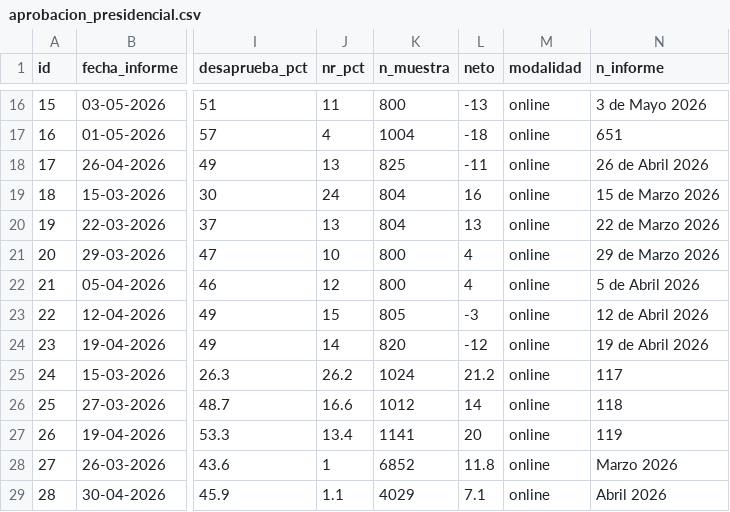
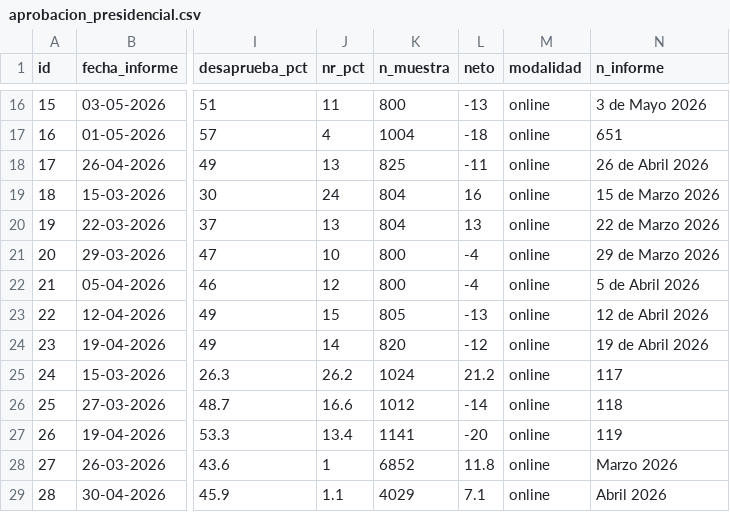
Before and after one commit to cbuzeta/aprobacion-presidencial, a CSV file: data/aprobacion_presidencial.csv, drawn as a sheet; only a part is shown, gaps mark what is left out; the diff names each change by its address in the sheet, - before the commit and + after, or states it on an @@ line.

```diff
--- a/data/aprobacion_presidencial.csv
+++ b/data/aprobacion_presidencial.csv
-L21:L22 (neto): 4
+L21:L22 (neto): -4
-L23 (neto): -3
+L23 (neto): -13
-L26 (neto): 14
+L26 (neto): -14
-L27 (neto): 20
+L27 (neto): -20
```
Also changed, not shown: 1 other file.
